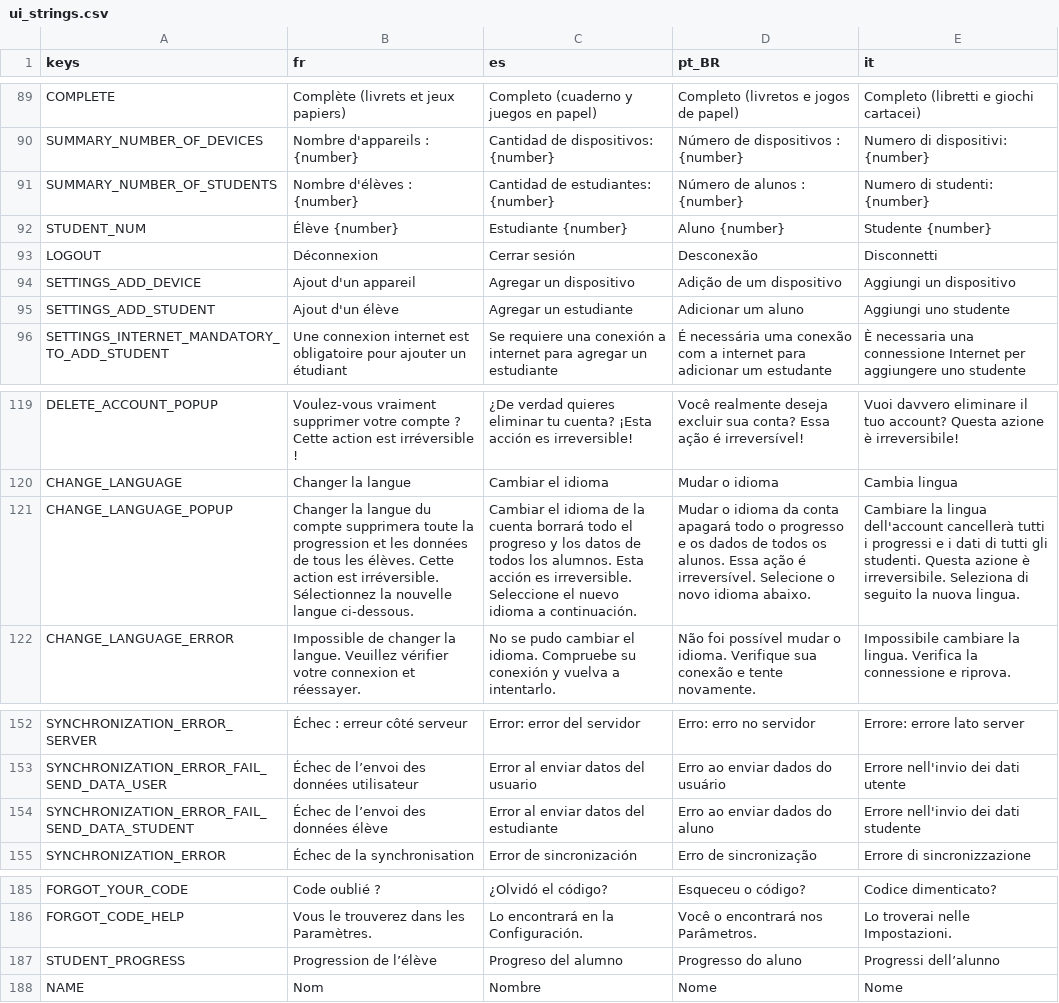
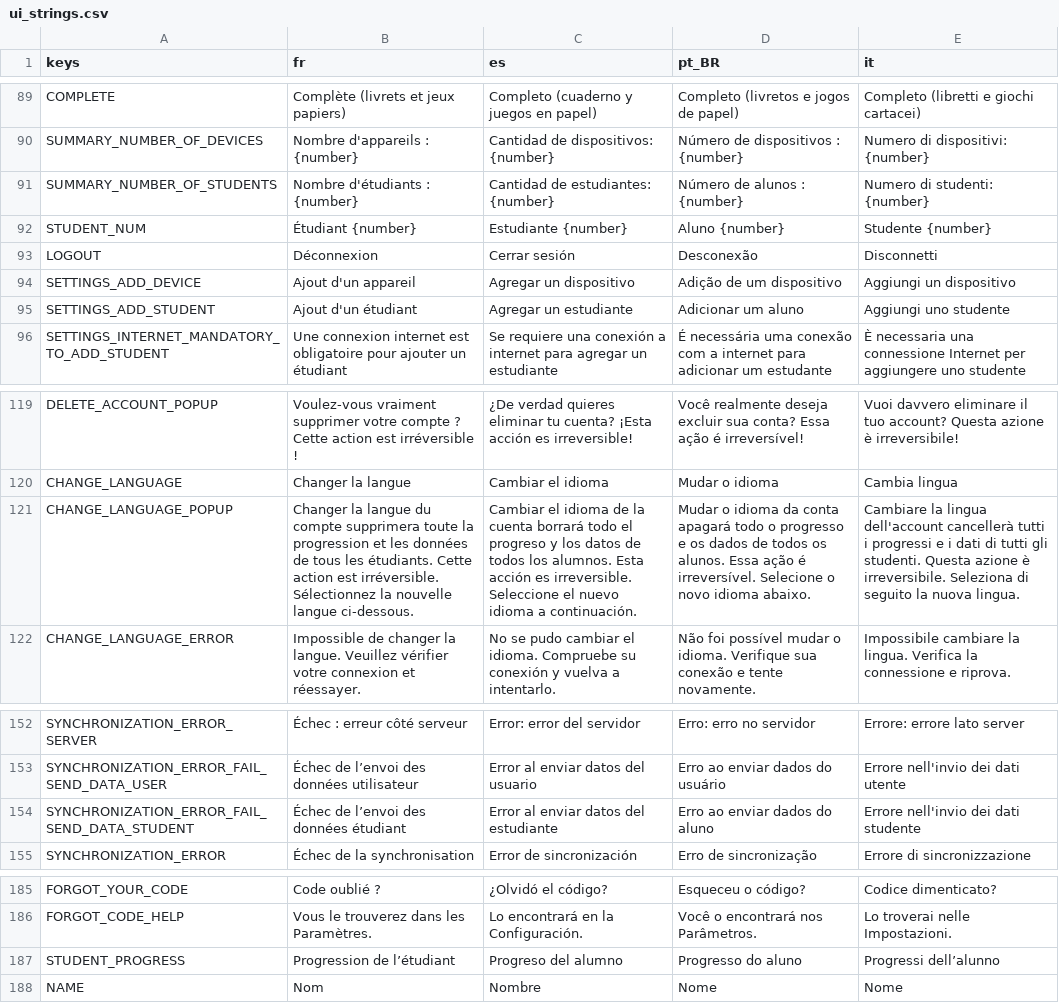
Before and after one commit to Excello-Recherche-Education/Kalulu-Manuals, a CSV file: content/ui_strings.csv, drawn as a sheet; only a part is shown, gaps mark what is left out; the diff covers the shown part only; the diff names each change by its address in the sheet, - before the commit and + after, or states it on an @@ line.

Commit message:
Sync the app's translations: the French UI now says étudiant

```diff
--- a/content/ui_strings.csv
+++ b/content/ui_strings.csv
-B91 (fr): Nombre d'élèves : {number}
+B91 (fr): Nombre d'étudiants : {number}
-B92 (fr): Élève {number}
+B92 (fr): Étudiant {number}
-B95 (fr): Ajout d'un élève
+B95 (fr): Ajout d'un étudiant
-B121 (fr): …tous les élèves. Cette action…
+B121 (fr): …tous les étudiants. Cette action…
-B154 (fr): Échec de l’envoi des données élève
+B154 (fr): Échec de l’envoi des données étudiant
-B187 (fr): Progression de l’élève
+B187 (fr): Progression de l’étudiant
```
Also changed, not shown: 15 edited cells elsewhere in this file.
